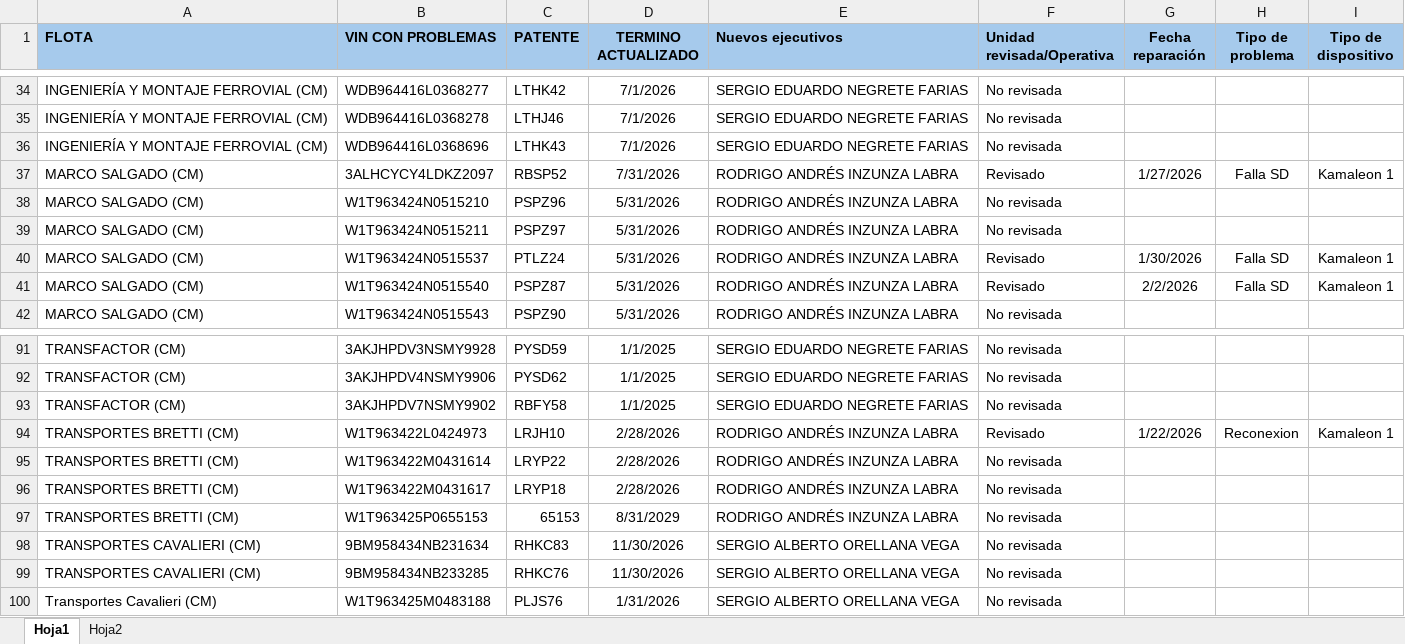
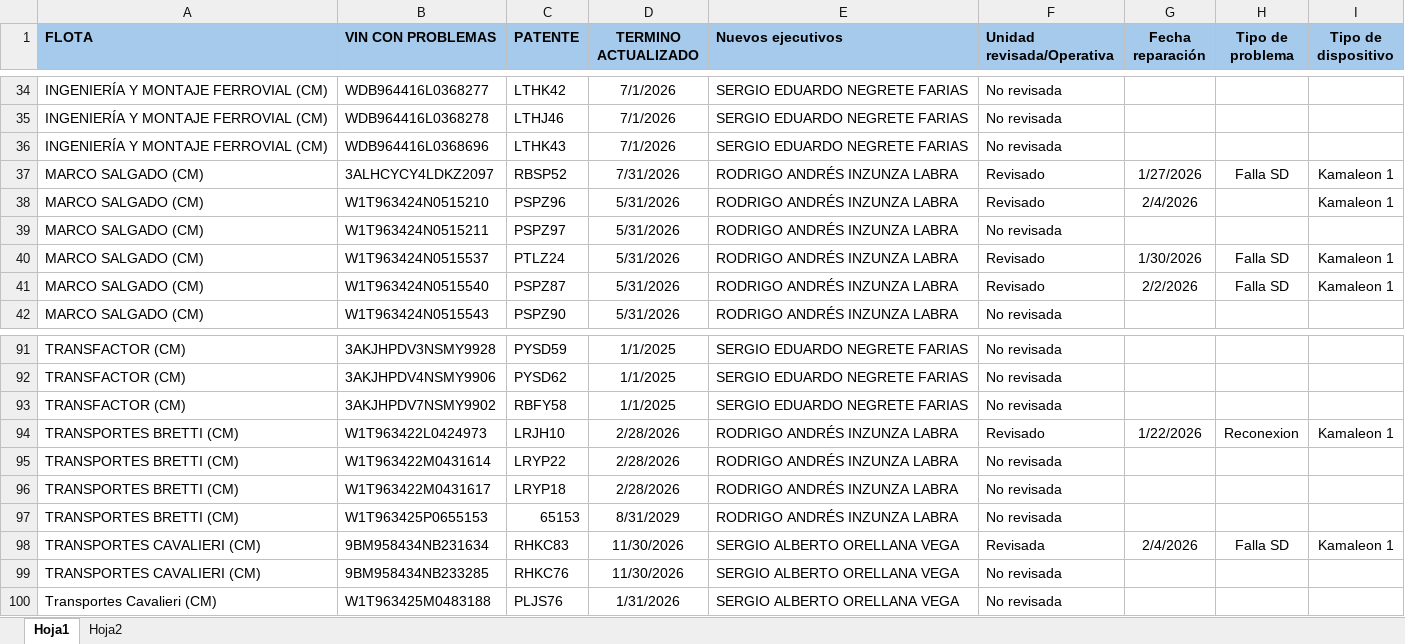
Before and after one commit to samueldavidsanchez/bitacora-diaria, an Excel workbook: data/bitacora.xlsx, sheet Hoja1, drawn as a sheet; only a part is shown, gaps mark what is left out; values as stored, in another font and other column widths than the file's, no borders; the diff names each change by its address in the sheet, - before the commit and + after, or states it on an @@ line.

```diff
--- a/data/bitacora.xlsx (sheet Hoja1)
+++ b/data/bitacora.xlsx (sheet Hoja1)
-F38 (Unidad revisada/Operativa): No revisada
+F38 (Unidad revisada/Operativa): Revisado
-G38 (Fecha reparación): (empty)
+G38 (Fecha reparación): 2/4/2026
-I38 (Tipo de dispositivo): (empty)
+I38 (Tipo de dispositivo): Kamaleon 1
-F98 (Unidad revisada/Operativa): No revisada
+F98 (Unidad revisada/Operativa): Revisada
-G98 (Fecha reparación): (empty)
+G98 (Fecha reparación): 2/4/2026
-H98 (Tipo de problema): (empty)
+H98 (Tipo de problema): Falla SD
-I98 (Tipo de dispositivo): (empty)
+I98 (Tipo de dispositivo): Kamaleon 1
```
Also changed, not shown: 1 other file.
